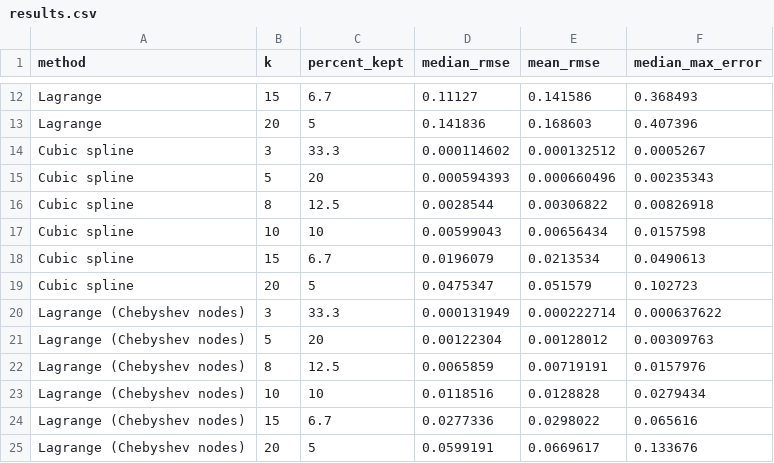
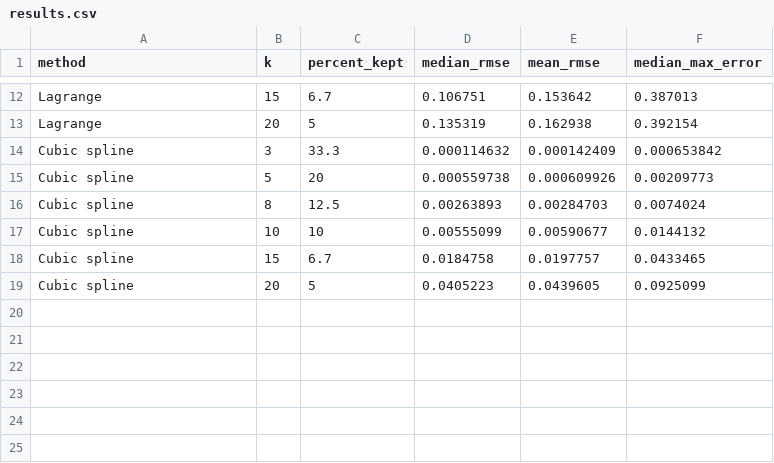
Before and after one commit to mkwok88/Final-Project-Character-Reconstruction-Using-Interpolation-Methods-, a CSV file: results.csv, drawn as a sheet; only a part is shown, gaps mark what is left out; the diff covers the shown part only; the diff names each change by its address in the sheet, - before the commit and + after, or states it on an @@ line.

Commit message:
removed the chesybev nodes + runge's phenomenon

```diff
--- a/results.csv
+++ b/results.csv
-D12 (median_rmse): 0.11127
+D12 (median_rmse): 0.106751
-E12 (mean_rmse): 0.141586
+E12 (mean_rmse): 0.153642
-F12 (median_max_error): 0.368493
+F12 (median_max_error): 0.387013
-D13 (median_rmse): 0.141836
+D13 (median_rmse): 0.135319
-E13 (mean_rmse): 0.168603
+E13 (mean_rmse): 0.162938
-F13 (median_max_error): 0.407396
+F13 (median_max_error): 0.392154
-D14 (median_rmse): 0.000114602
+D14 (median_rmse): 0.000114632
-E14 (mean_rmse): 0.000132512
+E14 (mean_rmse): 0.000142409
-F14 (median_max_error): 0.0005267
+F14 (median_max_error): 0.000653842
-D15 (median_rmse): 0.000594393
+D15 (median_rmse): 0.000559738
-E15 (mean_rmse): 0.000660496
+E15 (mean_rmse): 0.000609926
-F15 (median_max_error): 0.00235343
+F15 (median_max_error): 0.00209773
-D16 (median_rmse): 0.0028544
+D16 (median_rmse): 0.00263893
-E16 (mean_rmse): 0.00306822
+E16 (mean_rmse): 0.00284703
-F16 (median_max_error): 0.00826918
+F16 (median_max_error): 0.0074024
-D17 (median_rmse): 0.00599043
+D17 (median_rmse): 0.00555099
-E17 (mean_rmse): 0.00656434
+E17 (mean_rmse): 0.00590677
-F17 (median_max_error): 0.0157598
+F17 (median_max_error): 0.0144132
-D18 (median_rmse): 0.0196079
+D18 (median_rmse): 0.0184758
-E18 (mean_rmse): 0.0213534
+E18 (mean_rmse): 0.0197757
-F18 (median_max_error): 0.0490613
+F18 (median_max_error): 0.0433465
-D19 (median_rmse): 0.0475347
+D19 (median_rmse): 0.0405223
-E19 (mean_rmse): 0.051579
+E19 (mean_rmse): 0.0439605
-F19 (median_max_error): 0.102723
+F19 (median_max_error): 0.0925099
-row 20: Lagrange (Chebyshev nodes) | 3 | 33.3 | 0.000131949 | 0.000222714 | 0.000637622
-row 21: Lagrange (Chebyshev nodes) | 5 | 20 | 0.00122304 | 0.00128012 | 0.00309763
-row 22: Lagrange (Chebyshev nodes) | 8 | 12.5 | 0.0065859 | 0.00719191 | 0.0157976
-row 23: Lagrange (Chebyshev nodes) | 10 | 10 | 0.0118516 | 0.0128828 | 0.0279434
-row 24: Lagrange (Chebyshev nodes) | 15 | 6.7 | 0.0277336 | 0.0298022 | 0.065616
-row 25: Lagrange (Chebyshev nodes) | 20 | 5 | 0.0599191 | 0.0669617 | 0.133676
```
Also changed, not shown: 30 edited cells elsewhere in this file, 7 other files.
